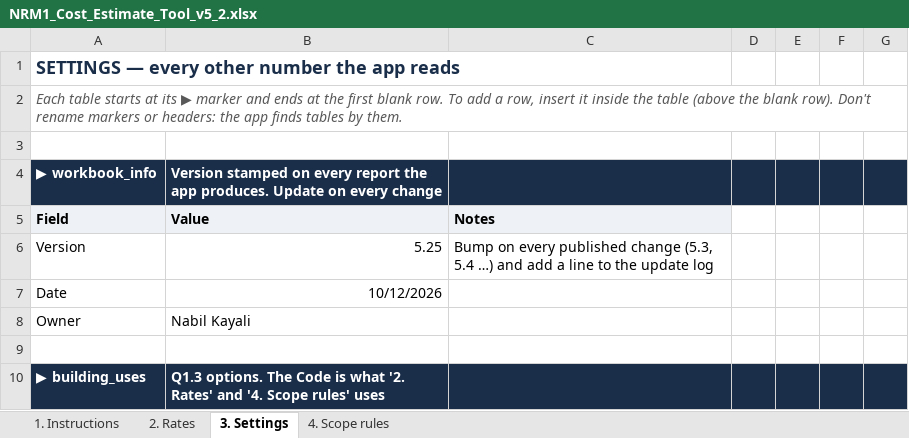
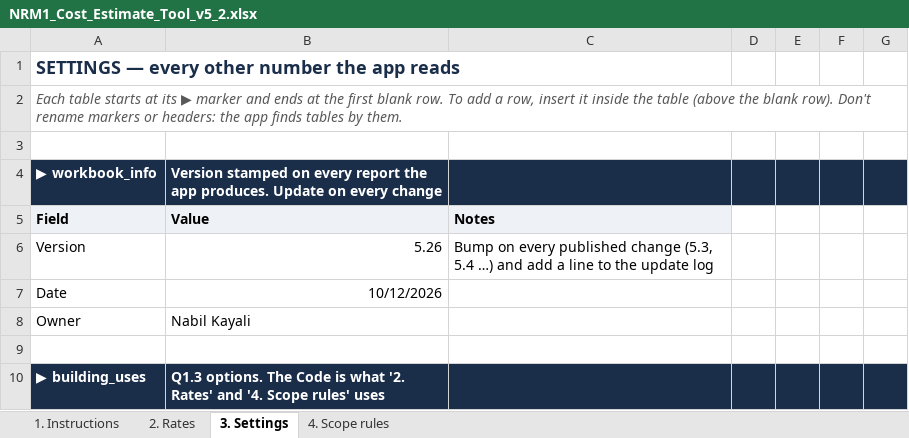
Before and after one commit to MNKayali/estates-ai-tool, an Excel workbook: NRM1_Cost_Estimate_Tool_v5_2.xlsx, sheet 3. Settings, drawn as a sheet; only a part is shown; values as stored, in another font and other column widths than the file's, no borders; the diff names each change by its address in the sheet, - before the commit and + after, or states it on an @@ line.

```diff
--- a/NRM1_Cost_Estimate_Tool_v5_2.xlsx (sheet 3. Settings)
+++ b/NRM1_Cost_Estimate_Tool_v5_2.xlsx (sheet 3. Settings)
-B6 (Value): 5.25
+B6 (Value): 5.26
```
Also changed, not shown: sheet 1. Instructions, sheet 4. Scope rules, 3 other files.
